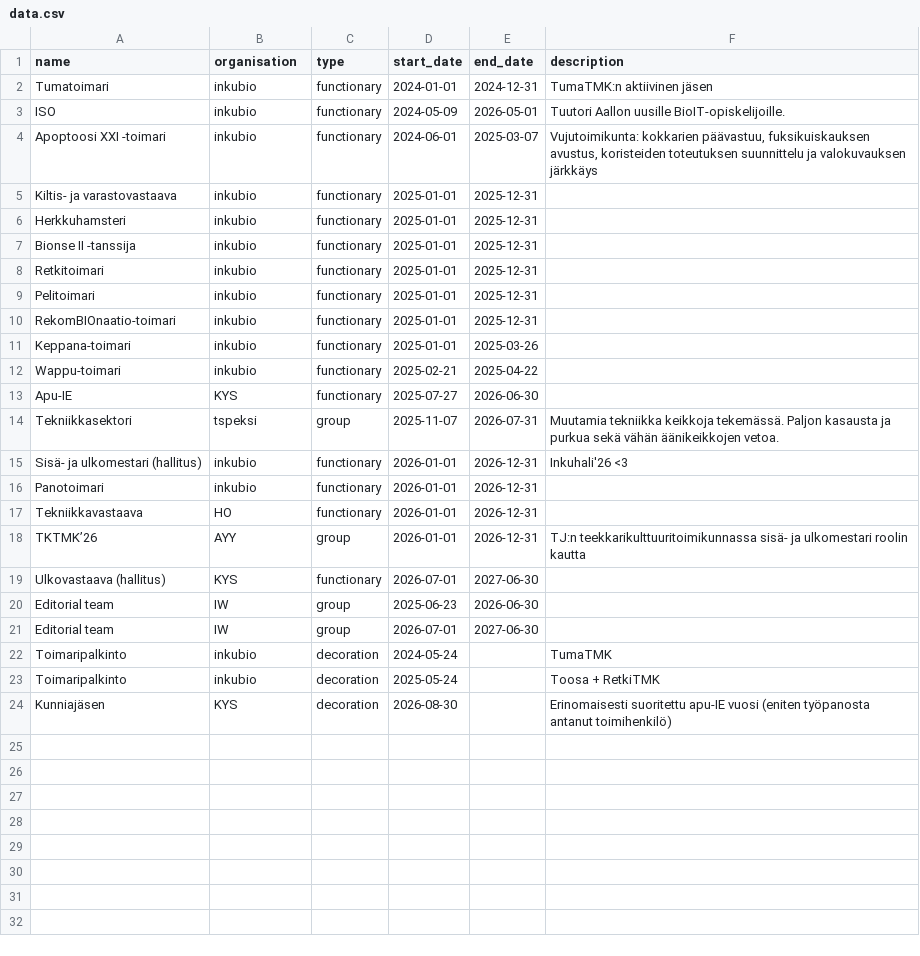
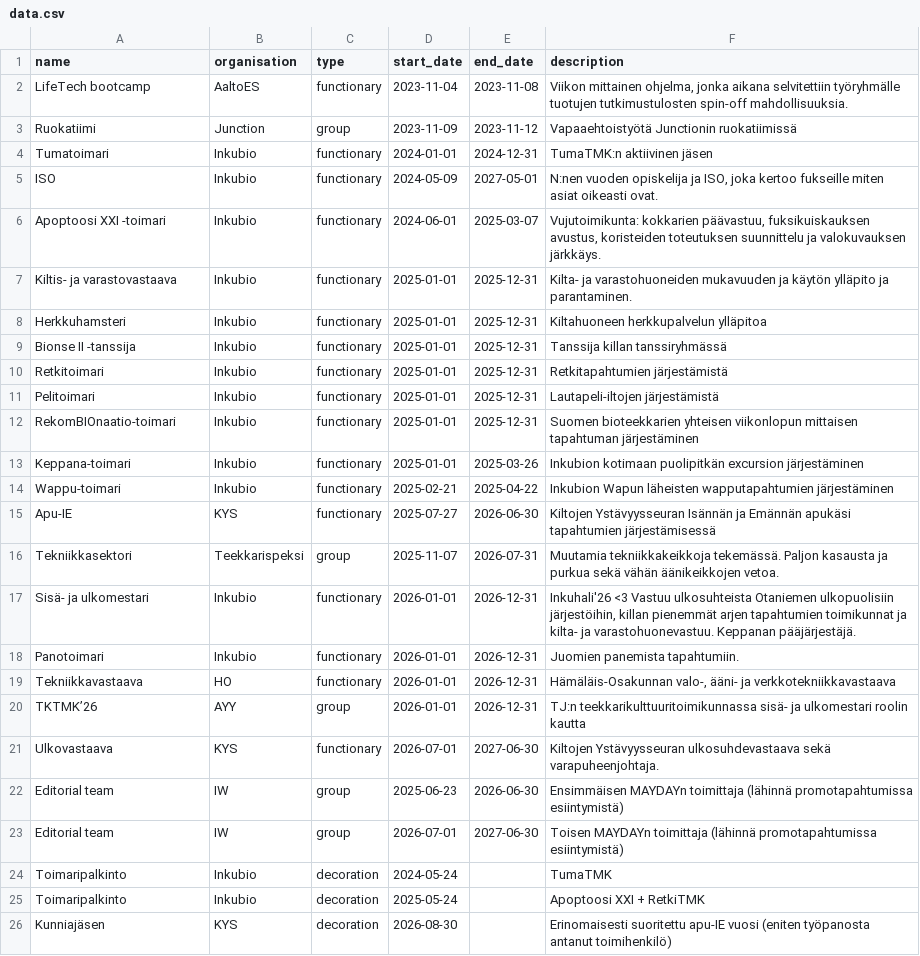
Before and after one commit to LexaFT/cv-page, a CSV file: public/data.csv, drawn as a sheet.

Commit message:
Update the data

```diff
--- a/public/data.csv
+++ b/public/data.csv
@@ -1,24 +1,26 @@
 name,organisation,type,start_date,end_date,description
-Tumatoimari,inkubio,functionary,2024-01-01,2024-12-31,TumaTMK:n aktiivinen jäsen
-ISO,inkubio,functionary,2024-05-09,2026-05-01,"Tuutori Aallon uusille BioIT-opiskelijoille."
-Apoptoosi XXI -toimari,inkubio,functionary,2024-06-01,2025-03-07,"Vujutoimikunta: kokkarien päävastuu, fuksikuiskauksen avustus, koristeiden toteutuksen suunnittelu ja valokuvauksen järkkäys"
-Kiltis- ja varastovastaava,inkubio,functionary,2025-01-01,2025-12-31,
-Herkkuhamsteri,inkubio,functionary,2025-01-01,2025-12-31,
-Bionse II -tanssija,inkubio,functionary,2025-01-01,2025-12-31,
-Retkitoimari,inkubio,functionary,2025-01-01,2025-12-31,
-Pelitoimari,inkubio,functionary,2025-01-01,2025-12-31,
-RekomBIOnaatio-toimari,inkubio,functionary,2025-01-01,2025-12-31,
-Keppana-toimari,inkubio,functionary,2025-01-01,2025-03-26,
-Wappu-toimari,inkubio,functionary,2025-02-21,2025-04-22,
-Apu-IE,KYS,functionary,2025-07-27,2026-06-30,
-Tekniikkasektori,tspeksi,group,2025-11-07,2026-07-31,Muutamia tekniikka keikkoja tekemässä. Paljon kasausta ja purkua sekä vähän äänikeikkojen vetoa.
-Sisä- ja ulkomestari (hallitus),inkubio,functionary,2026-01-01,2026-12-31,Inkuhali'26 <3
-Panotoimari,inkubio,functionary,2026-01-01,2026-12-31,
-Tekniikkavastaava,HO,functionary,2026-01-01,2026-12-31,
+LifeTech bootcamp,AaltoES,functionary,2023-11-04,2023-11-08,"Viikon mittainen ohjelma, jonka aikana selvitettiin työryhmälle tuotujen tutkimustulosten spin-off mahdollisuuksia."
+Ruokatiimi,Junction,group,2023-11-09,2023-11-12,Vapaaehtoistyötä Junctionin ruokatiimissä
+Tumatoimari,Inkubio,functionary,2024-01-01,2024-12-31,TumaTMK:n aktiivinen jäsen
+ISO,Inkubio,functionary,2024-05-09,2027-05-01,"N:nen vuoden opiskelija ja ISO, joka kertoo fukseille miten asiat oikeasti ovat."
+Apoptoosi XXI -toimari,Inkubio,functionary,2024-06-01,2025-03-07,"Vujutoimikunta: kokkarien päävastuu, fuksikuiskauksen avustus, koristeiden toteutuksen suunnittelu ja valokuvauksen järkkäys."
+Kiltis- ja varastovastaava,Inkubio,functionary,2025-01-01,2025-12-31,Kilta- ja varastohuoneiden mukavuuden ja käytön ylläpito ja parantaminen.
+Herkkuhamsteri,Inkubio,functionary,2025-01-01,2025-12-31,Kiltahuoneen herkkupalvelun ylläpitoa
+Bionse II -tanssija,Inkubio,functionary,2025-01-01,2025-12-31,Tanssija killan tanssiryhmässä
+Retkitoimari,Inkubio,functionary,2025-01-01,2025-12-31,Retkitapahtumien järjestämistä
+Pelitoimari,Inkubio,functionary,2025-01-01,2025-12-31,Lautapeli-iltojen järjestämistä
+RekomBIOnaatio-toimari,Inkubio,functionary,2025-01-01,2025-12-31,Suomen bioteekkarien yhteisen viikonlopun mittaisen tapahtuman järjestäminen
+Keppana-toimari,Inkubio,functionary,2025-01-01,2025-03-26,Inkubion kotimaan puolipitkän excursion järjestäminen
+Wappu-toimari,Inkubio,functionary,2025-02-21,2025-04-22,Inkubion Wapun läheisten wapputapahtumien järjestäminen
+Apu-IE,KYS,functionary,2025-07-27,2026-06-30,Kiltojen Ystävyysseuran Isännän ja Emännän apukäsi tapahtumien järjestämisessä
+Tekniikkasektori,Teekkarispeksi,group,2025-11-07,2026-07-31,Muutamia tekniikkakeikkoja tekemässä. Paljon kasausta ja purkua sekä vähän äänikeikkojen vetoa.
+Sisä- ja ulkomestari,Inkubio,functionary,2026-01-01,2026-12-31,"Inkuhali'26 <3 Vastuu ulkosuhteista Otaniemen ulkopuolisiin järjestöihin, killan pienemmät arjen tapahtumien toimikunnat ja kilta- ja varastohuonevastuu. Keppanan pääjärjestäjä."
+Panotoimari,Inkubio,functionary,2026-01-01,2026-12-31,Juomien panemista tapahtumiin.
+Tekniikkavastaava,HO,functionary,2026-01-01,2026-12-31,"Hämäläis-Osakunnan valo-, ääni- ja verkkotekniikkavastaava"
 TKTMK’26,AYY,group,2026-01-01,2026-12-31,TJ:n teekkarikulttuuritoimikunnassa sisä- ja ulkomestari roolin kautta
-Ulkovastaava (hallitus),KYS,functionary,2026-07-01,2027-06-30,
-Editorial team,IW,group,2025-06-23,2026-06-30,
-Editorial team,IW,group,2026-07-01,2027-06-30,
-Toimaripalkinto,inkubio,decoration,2024-05-24,,TumaTMK
-Toimaripalkinto,inkubio,decoration,2025-05-24,,Toosa + RetkiTMK
+Ulkovastaava,KYS,functionary,2026-07-01,2027-06-30,Kiltojen Ystävyysseuran ulkosuhdevastaava sekä varapuheenjohtaja.
+Editorial team,IW,group,2025-06-23,2026-06-30,Ensimmäisen MAYDAYn toimittaja (lähinnä promotapahtumissa esiintymistä)
+Editorial team,IW,group,2026-07-01,2027-06-30,Toisen MAYDAYn toimittaja (lähinnä promotapahtumissa esiintymistä)
+Toimaripalkinto,Inkubio,decoration,2024-05-24,,TumaTMK
+Toimaripalkinto,Inkubio,decoration,2025-05-24,,Apoptoosi XXI + RetkiTMK
 Kunniajäsen,KYS,decoration,2026-08-30,,Erinomaisesti suoritettu apu-IE vuosi (eniten työpanosta antanut toimihenkilö)
```
